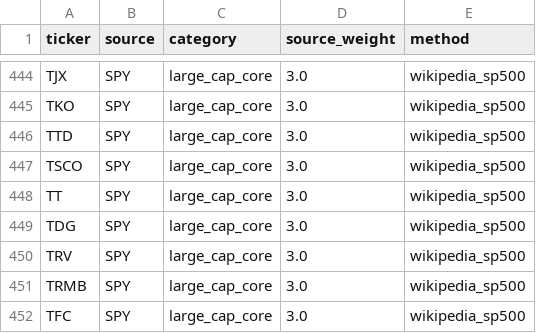
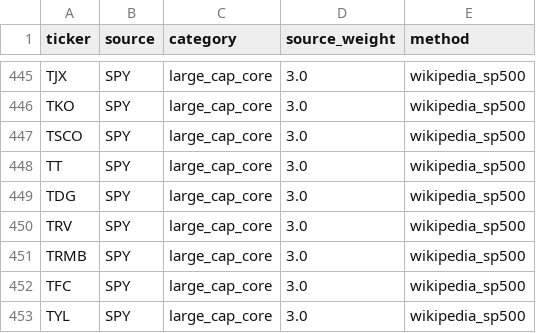
Before and after one commit to James1424/panel_label_construct, a CSV file: data/seed_universe_sources_long.csv, drawn as a sheet; only a part is shown, gaps mark what is left out; the shorter side is filled out with more unchanged rows; removed rows and columns are numbered as before the commit, all else as after; the diff covers the shown part only; the diff names each change by its address in the sheet, - before the commit and + after, or states it on an @@ line.

```diff
--- a/data/seed_universe_sources_long.csv
+++ b/data/seed_universe_sources_long.csv
-row 446: TTD | SPY | large_cap_core | 3.0 | wikipedia_sp500
```
Also changed, not shown: 3 added rows and 2 removed rows elsewhere in this file, data/seed_universe.csv, outputs/feature_missing_report.csv, 7 other files.
